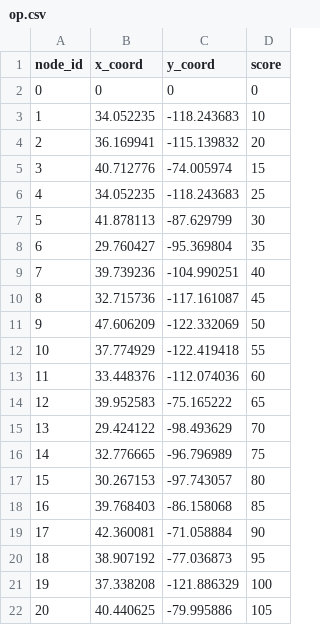
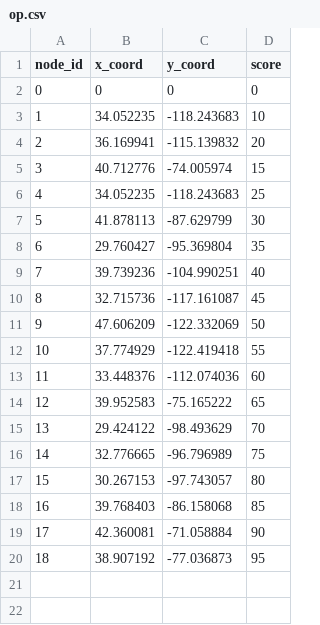
Before and after one commit to AngySa/MathematicalModeling, a CSV file: assets/op.csv, drawn as a sheet; the diff names each change by its address in the sheet, - before the commit and + after, or states it on an @@ line.

Commit message:
Fix duplicate entries in op.csv
less nodes

```diff
--- a/assets/op.csv
+++ b/assets/op.csv
-row 21: 19 | 37.338208 | -121.886329 | 100
-row 22: 20 | 40.440625 | -79.995886 | 105
```
